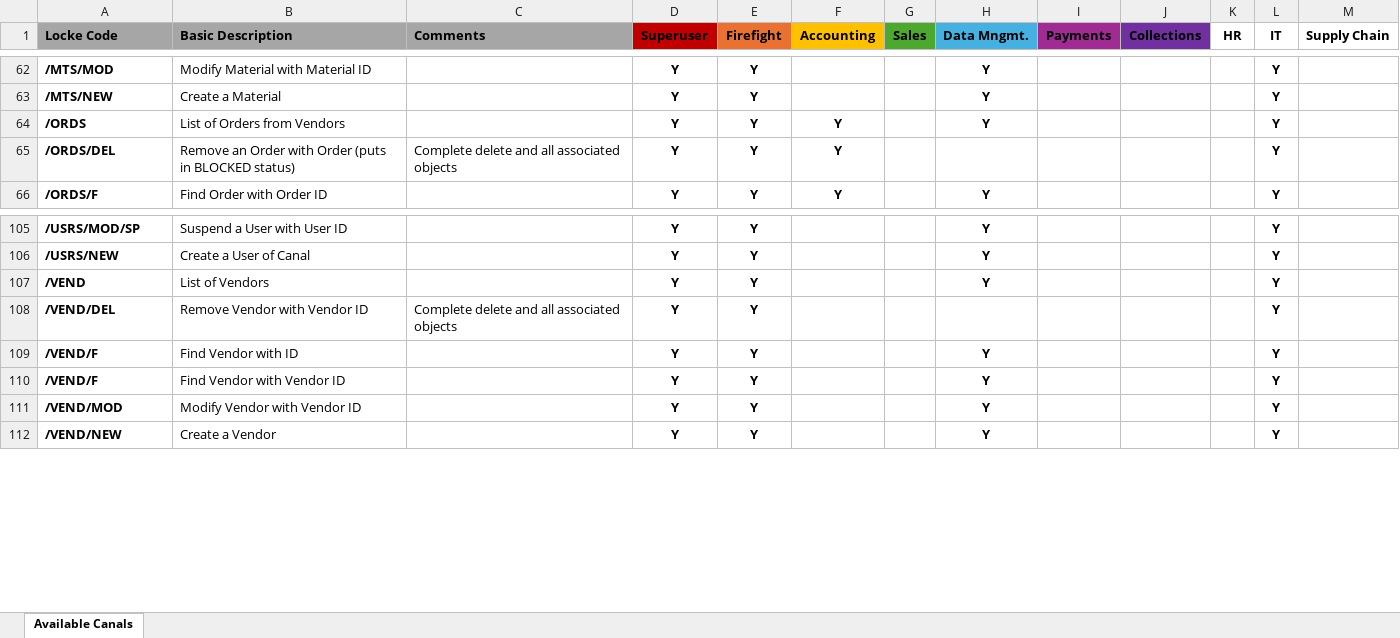
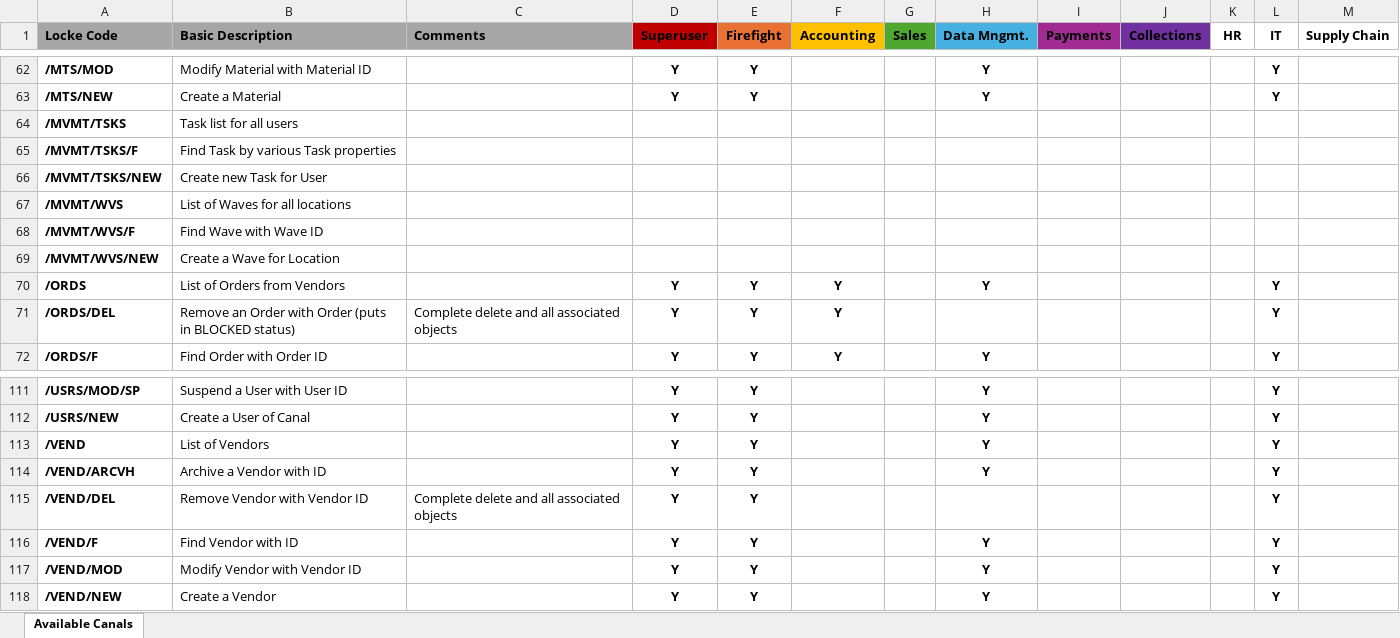
Before and after one commit to standard-computers/canal, an Excel workbook: Documentation/Transaction Codes.xlsx, sheet Available Canals, drawn as a sheet; only a part is shown, gaps mark what is left out; values as stored, in another font and other column widths than the file's, no borders; conditional formats not drawn; removed rows and columns are numbered as before the commit, all else as after; the diff names each change by its address in the sheet, - before the commit and + after, or states it on an @@ line.

```diff
--- a/Documentation/Transaction Codes.xlsx (sheet Available Canals)
+++ b/Documentation/Transaction Codes.xlsx (sheet Available Canals)
+row 64: /MVMT/TSKS | Task list for all users
+row 65: /MVMT/TSKS/F | Find Task by various Task properties
+row 66: /MVMT/TSKS/NEW | Create new Task for User
+row 67: /MVMT/WVS | List of Waves for all locations
+row 68: /MVMT/WVS/F | Find Wave with Wave ID
+row 69: /MVMT/WVS/NEW | Create a Wave for Location
+row 114: /VEND/ARCVH | Archive a Vendor with ID |  | Y | Y |  |  | Y |  |  |  | Y
-row 110: /VEND/F | Find Vendor with Vendor ID |  | Y | Y |  |  | Y |  |  |  | Y
```
Also changed, not shown: 59 other files.
